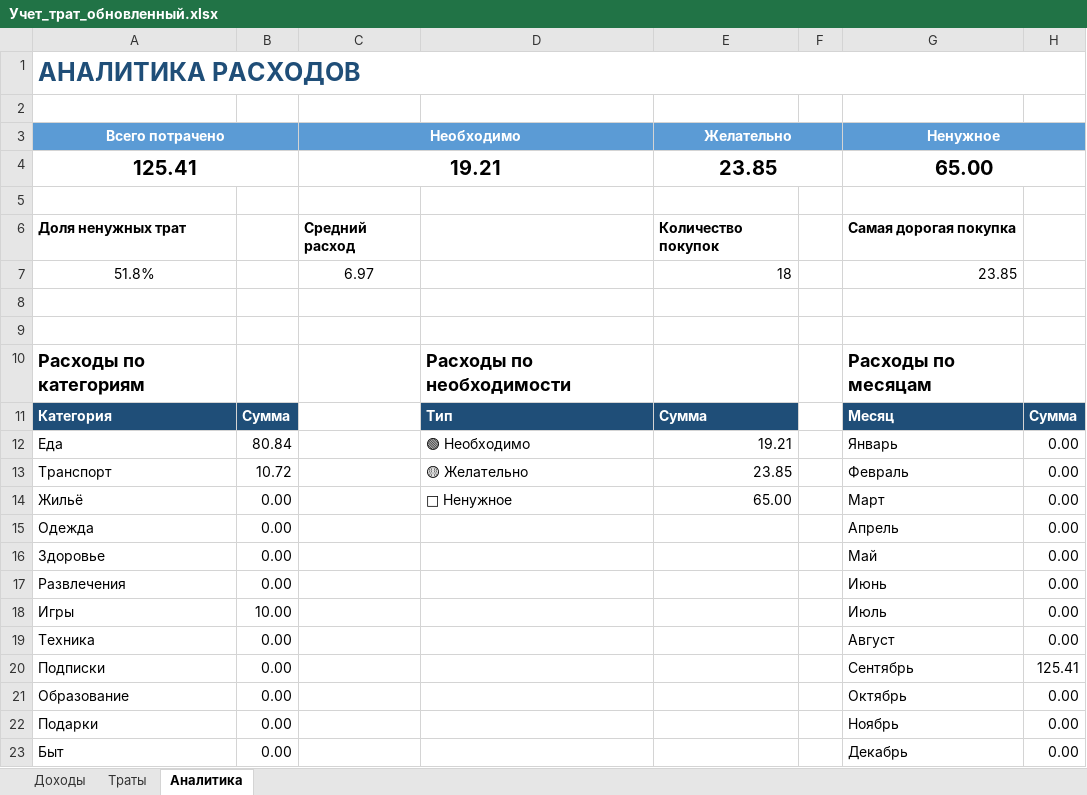
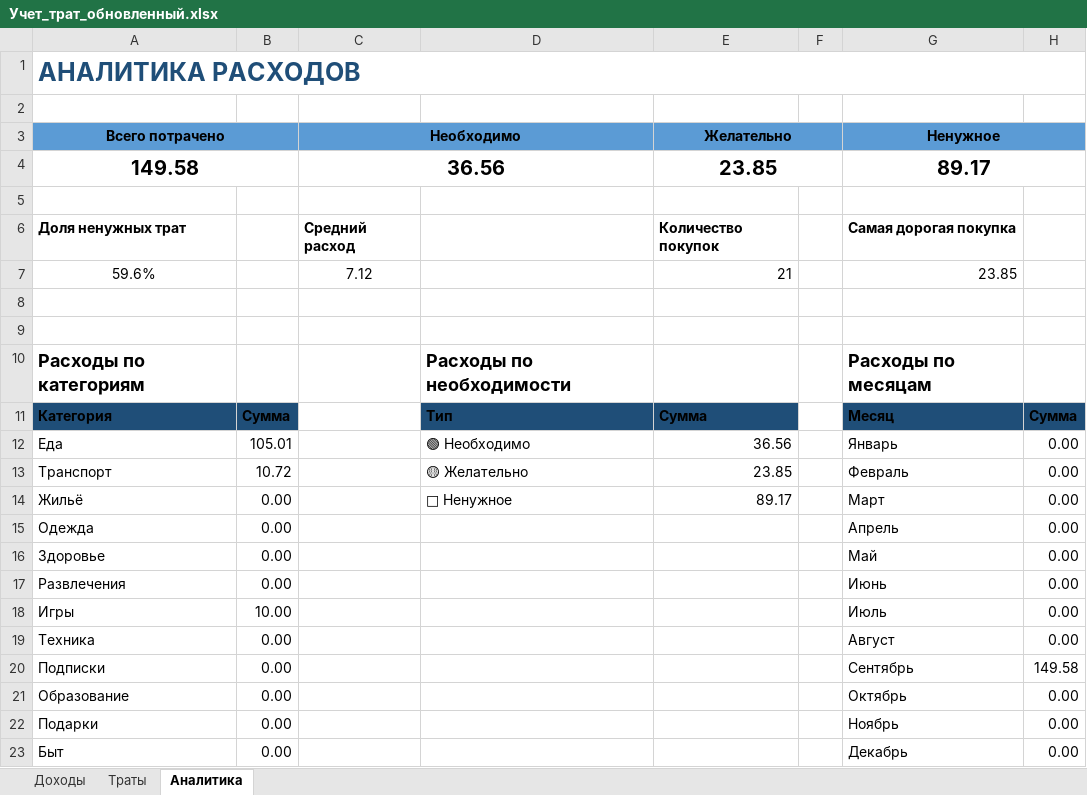
Before and after one commit to NearVich/zhivot, an Excel workbook: .self/Учет_трат_обновленный.xlsx, sheet Аналитика, drawn as a sheet; only a part is shown; values as stored, in another font and other column widths than the file's, no borders; charts and pictures not drawn; removed rows and columns are numbered as before the commit, all else as after; the diff names each change by its address in the sheet, - before the commit and + after, or states it on an @@ line.

```diff
--- a/.self/Учет_трат_обновленный.xlsx (sheet Аналитика)
+++ b/.self/Учет_трат_обновленный.xlsx (sheet Аналитика)
-A3 text colour: #FFFFFF
+A3 text colour: black
-C3 text colour: #FFFFFF
+C3 text colour: black
-E3 text colour: #FFFFFF
+E3 text colour: black
-G3 text colour: #FFFFFF
+G3 text colour: black
-row 4: 125.41 |  | 19.21 |  | 23.85 |  | 65.00
+row 4: 149.58 |  | 36.56 |  | 23.85 |  | 89.17
-row 7: 51.8% |  | 6.97 |  | 18 |  | 23.85
+row 7: 59.6% |  | 7.12 |  | 21 |  | 23.85
-A11:B11 text colour: #FFFFFF
+A11:B11 text colour: black
-D11:E11 text colour: #FFFFFF
+D11:E11 text colour: black
-G11:H11 text colour: #FFFFFF
+G11:H11 text colour: black
-B12: 80.84
+B12: 105.01
-E12 (Желательно): 19.21
+E12 (Желательно): 36.56
-E14 (Желательно): 65.00
+E14 (Желательно): 89.17
-H20: 125.41
+H20: 149.58
```
Also changed, not shown: sheet Траты, sheet Доходы, formulas that keep their value, charts or pictures.
